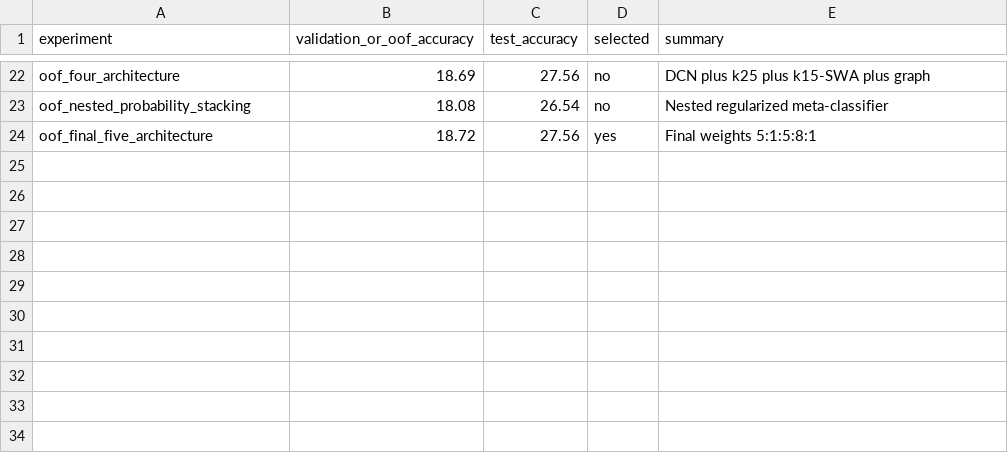
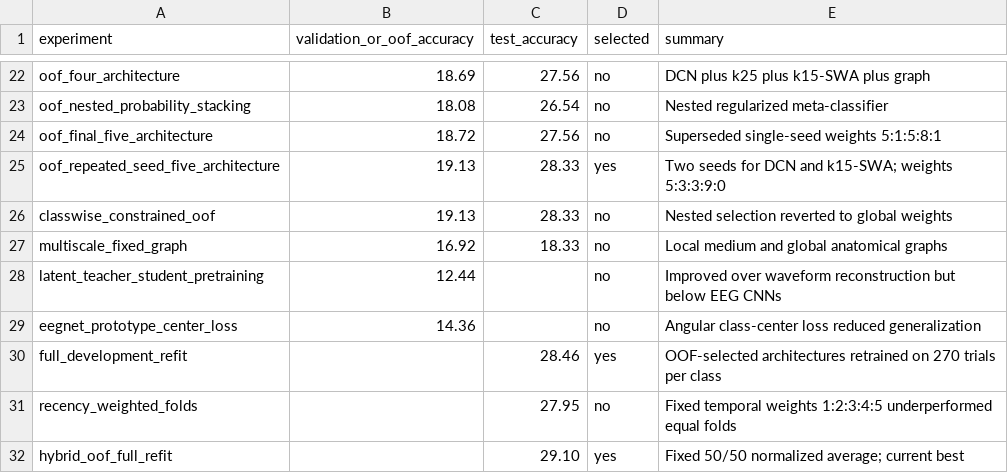
Before and after one commit to Einsons/Recognition-of-Imagined-Handwritten-Content-from-Brain-Signals, a CSV file: EXPERIMENT_RESULTS.csv, drawn as a sheet; only a part is shown, gaps mark what is left out.

Commit message:
Add repeated-seed OOF bagging and full-refit hybrid

```diff
--- a/EXPERIMENT_RESULTS.csv
+++ b/EXPERIMENT_RESULTS.csv
@@ -23,2 +23,10 @@ oof_four_architecture,18.69,27.56,no,DCN plus k25 plus k15-SWA plus graph
 oof_nested_probability_stacking,18.08,26.54,no,Nested regularized meta-classifier
-oof_final_five_architecture,18.72,27.56,yes,Final weights 5:1:5:8:1
+oof_final_five_architecture,18.72,27.56,no,Superseded single-seed weights 5:1:5:8:1
+oof_repeated_seed_five_architecture,19.13,28.33,yes,Two seeds for DCN and k15-SWA; weights 5:3:3:9:0
+classwise_constrained_oof,19.13,28.33,no,Nested selection reverted to global weights
+multiscale_fixed_graph,16.92,18.33,no,Local medium and global anatomical graphs
+latent_teacher_student_pretraining,12.44,,no,Improved over waveform reconstruction but below EEG CNNs
+eegnet_prototype_center_loss,14.36,,no,Angular class-center loss reduced generalization
+full_development_refit,,28.46,yes,OOF-selected architectures retrained on 270 trials per class
+recency_weighted_folds,,27.95,no,Fixed temporal weights 1:2:3:4:5 underperformed equal folds
+hybrid_oof_full_refit,,29.10,yes,Fixed 50/50 normalized average; current best
```
Also changed, not shown: 12 other files.
